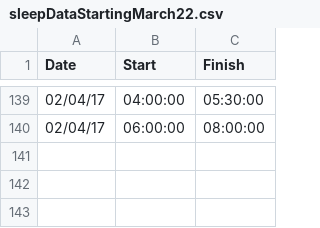
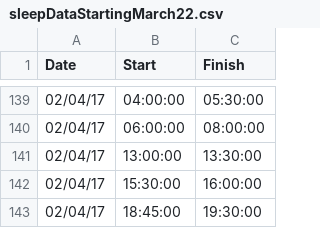
Before and after one commit to ambidextrous/weeBabyBigData, a CSV file: sleepDataStartingMarch22.csv, drawn as a sheet; only a part is shown, gaps mark what is left out.

Commit message:
Data update. Feeding data added. Working on dataItem for regression.

```diff
--- a/sleepDataStartingMarch22.csv
+++ b/sleepDataStartingMarch22.csv
@@ -140 +140,4 @@ Date,Start,Finish
 02/04/17,06:00:00,08:00:00
+02/04/17,13:00:00,13:30:00
+02/04/17,15:30:00,16:00:00
+02/04/17,18:45:00,19:30:00
```
Also changed, not shown: 5 other files.
